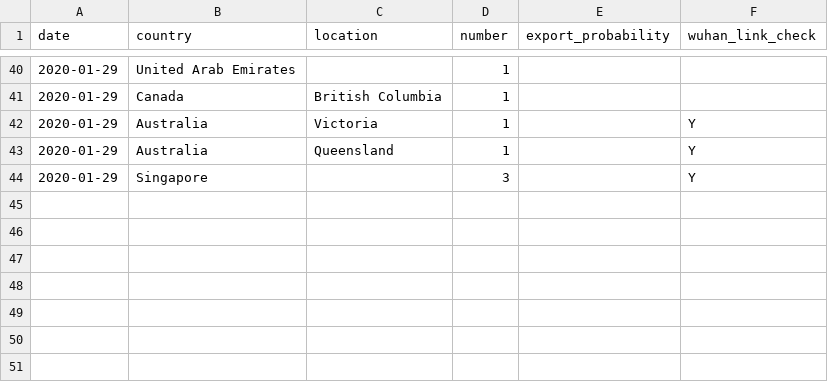
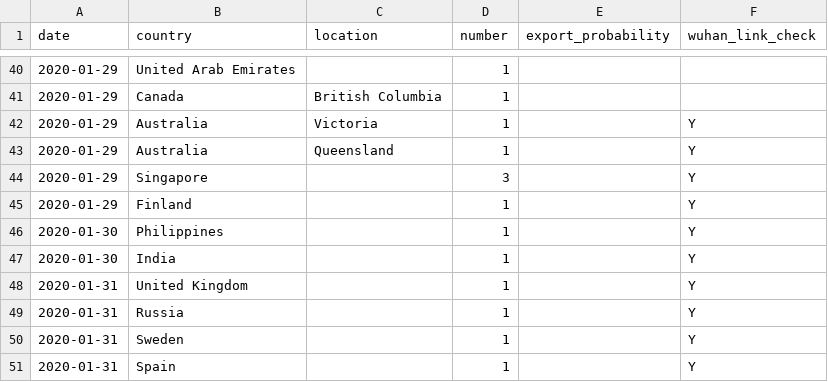
Before and after one commit to adamkucharski/2020-ncov, a CSV file: stoch_model/data/international_case_data.csv, drawn as a sheet; only a part is shown, gaps mark what is left out.

```diff
--- a/stoch_model/data/international_case_data.csv
+++ b/stoch_model/data/international_case_data.csv
@@ -44 +44,8 @@ date,country,location,number,export_probability,wuhan_link_check
 2020-01-29,Singapore,,3,,Y
+2020-01-29,Finland,,1,,Y
+2020-01-30,Philippines,,1,,Y
+2020-01-30,India,,1,,Y
+2020-01-31,United Kingdom,,1,,Y
+2020-01-31,Russia,,1,,Y
+2020-01-31,Sweden,,1,,Y
+2020-01-31,Spain,,1,,Y
```
Also changed, not shown: stoch_model/inputs/theta_initial_conditions.csv, 16 other files.
